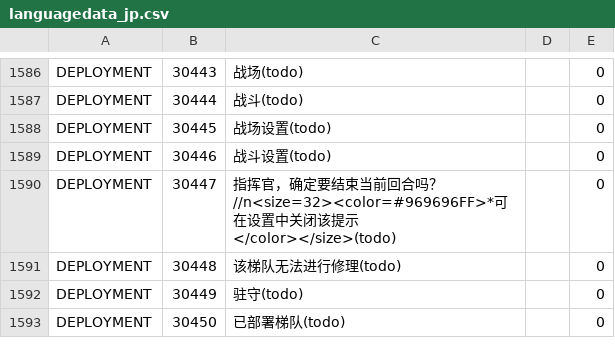
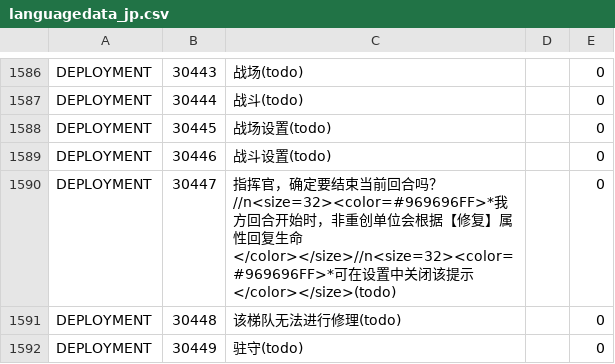
Before and after one commit to gf-data-tools/gf-data-ch, a CSV file: asset/language/languagedata_jp.csv, drawn as a sheet; only a part is shown, gaps mark what is left out; the shorter side is filled out with more unchanged rows.

```diff
--- a/asset/language/languagedata_jp.csv
+++ b/asset/language/languagedata_jp.csv
@@ -1589,3 +1589,3 @@ DEPLOYMENT,30445,战场设置(todo),,0
 DEPLOYMENT,30446,战斗设置(todo),,0
-DEPLOYMENT,30447,指挥官，确定要结束当前回合吗？//n<size=32><color=#969696FF>*可在设置中关闭该提示</color></size>(todo),,0
+DEPLOYMENT,30447,指挥官，确定要结束当前回合吗？//n<size=32><color=#969696FF>*我方回合开始时，非重创单位会根据【修复】属性回复生命</color></size>//n<size=32><color=#969696FF>*可在设置中关闭该提示</color></size>(todo),,0
 DEPLOYMENT,30448,该梯队无法进行修理(todo),,0
```
Also changed, not shown: asset/language/languagedata_hk.csv, asset/language/languagedata_kr.csv, 4 other files.
